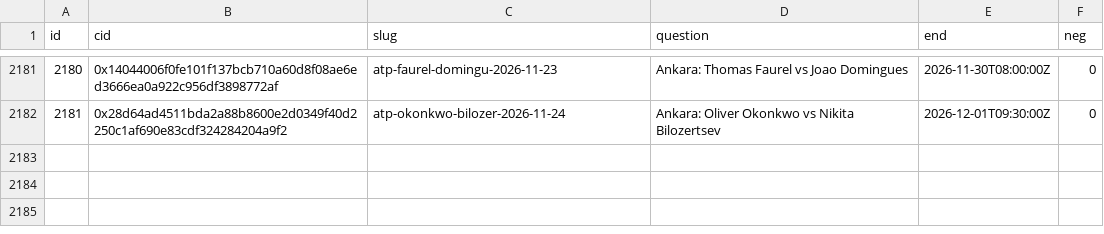
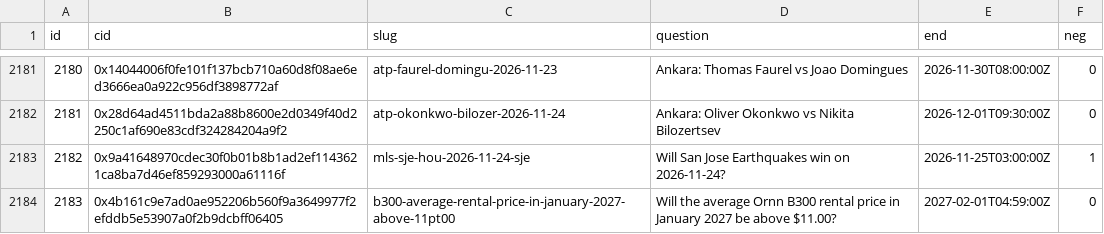
Before and after one commit to 2akklaktu-hue/polymarket, a CSV file: data/live/markets.csv, drawn as a sheet; only a part is shown, gaps mark what is left out.

```diff
--- a/data/live/markets.csv
+++ b/data/live/markets.csv
@@ -2182 +2182,3 @@ id,cid,slug,question,end,neg
 2181,0x28d64ad4511bda2a88b8600e2d0349f40d2250c1af690e83cdf324284204a9f2,atp-okonkwo-bilozer-2026-11-24,Ankara: Oliver Okonkwo vs Nikita Bilozertsev,2026-12-01T09:30:00Z,0
+2182,0x9a41648970cdec30f0b01b8b1ad2ef1143621ca8ba7d46ef859293000a61116f,mls-sje-hou-2026-11-24-sje,Will San Jose Earthquakes win on 2026-11-24?,2026-11-25T03:00:00Z,1
+2183,0x4b161c9e7ad0ae952206b560f9a3649977f2efddb5e53907a0f2b9dcbff06405,b300-average-rental-price-in-january-2027-above-11pt00,Will the average Ornn B300 rental price in January 2027 be above $11.00?,2027-02-01T04:59:00Z,0
```
Also changed, not shown: 2 other files.
